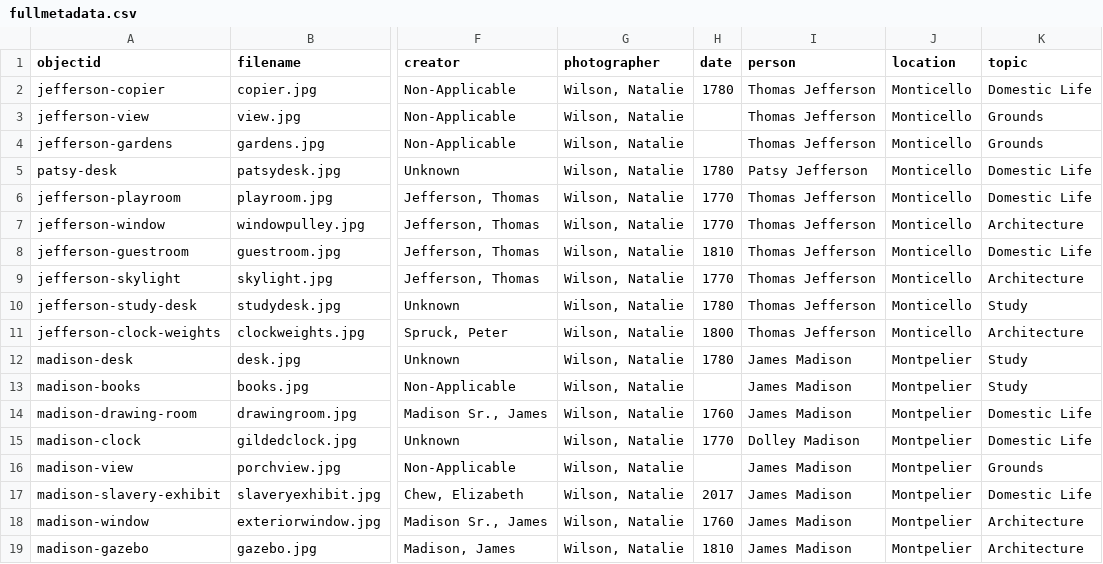
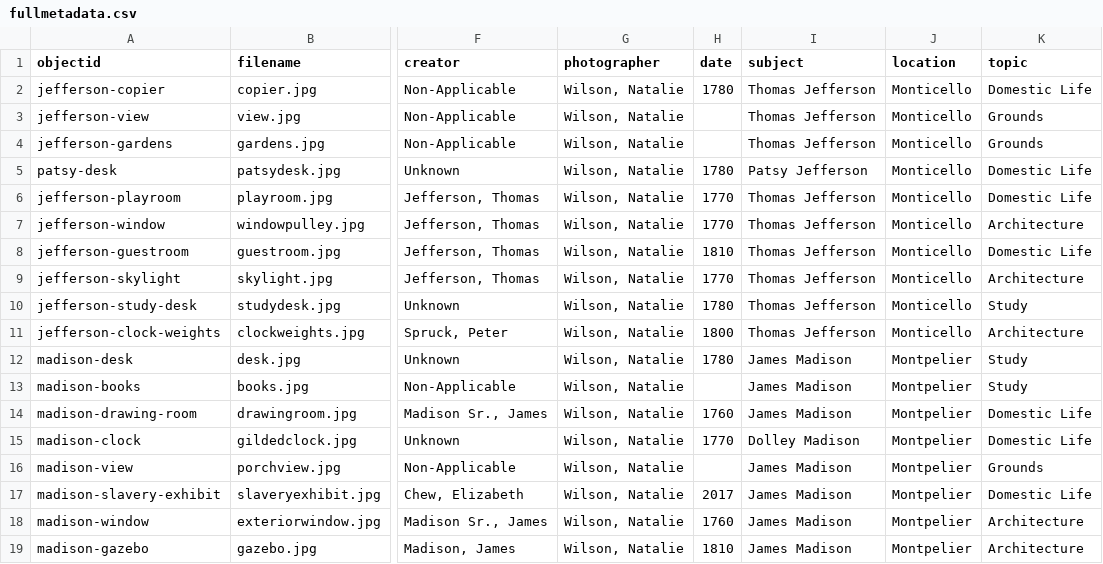
Before and after one commit to nwilson825/monticello-montpelier, a CSV file: _data/fullmetadata.csv, drawn as a sheet; only a part is shown, gaps mark what is left out; the diff names each change by its address in the sheet, - before the commit and + after, or states it on an @@ line.

Commit message:
Update fullmetadata.csv

```diff
--- a/_data/fullmetadata.csv
+++ b/_data/fullmetadata.csv
-I1: person
+I1: subject
```
